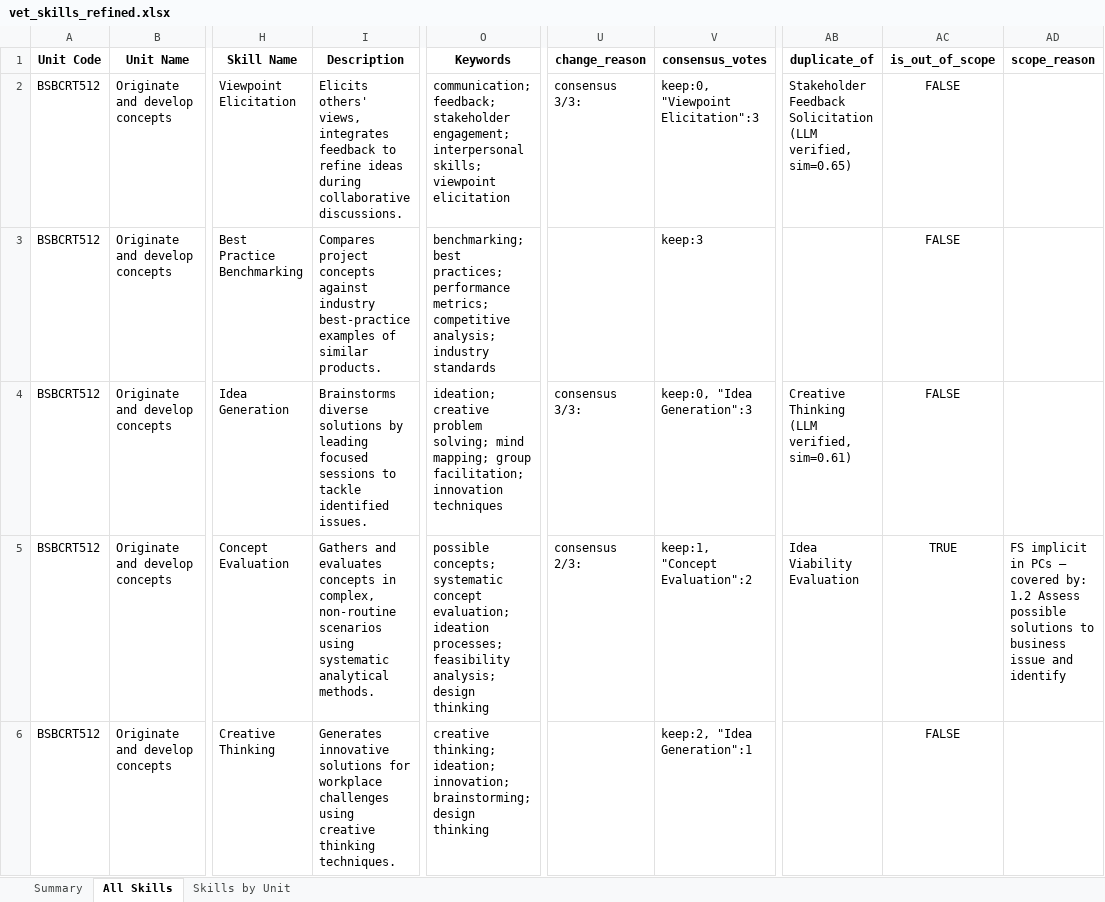
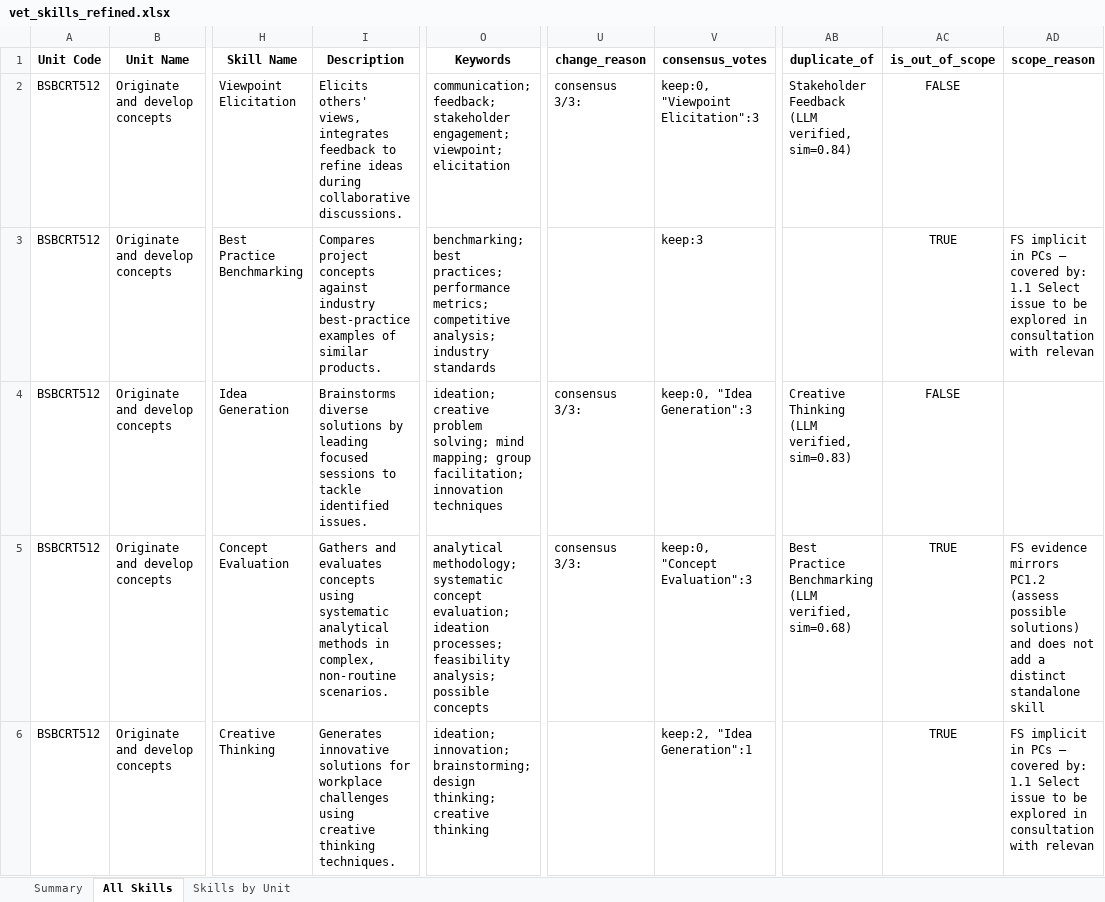
Before and after one commit to emohebi/TEMP, an Excel workbook: vet_skills_refined.xlsx, sheet All Skills, drawn as a sheet; only a part is shown, gaps mark what is left out; values as stored, in another font and other column widths than the file's, no borders; the diff covers the shown part only; the diff names each change by its address in the sheet, - before the commit and + after, or states it on an @@ line.

```diff
--- a/vet_skills_refined.xlsx (sheet All Skills)
+++ b/vet_skills_refined.xlsx (sheet All Skills)
-O2 (Keywords): …stakeholder engagement; interpersonal skills; viewpoint elicitation
+O2 (Keywords): …stakeholder engagement; viewpoint; elicitation
-AB2 (duplicate_of): Stakeholder Feedback Solicitation (LLM verified, sim=0.65)
+AB2 (duplicate_of): Stakeholder Feedback (LLM verified, sim=0.84)
-AC3 (is_out_of_scope): FALSE
+AC3 (is_out_of_scope): TRUE
-AD3 (scope_reason): (empty)
+AD3 (scope_reason): FS implicit in PCs — covered by: 1.1 Select issue to be explored in consultation with relevan
-AB4 (duplicate_of): Creative Thinking (LLM verified, sim=0.61)
+AB4 (duplicate_of): Creative Thinking (LLM verified, sim=0.83)
-I5 (Description): …evaluates concepts in complex, non‑routine scenarios using systematic analytical methods.
+I5 (Description): …evaluates concepts using systematic analytical methods in complex, non‑routine scenarios.
-O5 (Keywords): possible concepts; systematic concept evaluation; ideation processes; feasibility analysis; design thinking
+O5 (Keywords): analytical methodology; systematic concept evaluation; ideation processes; feasibility analysis; possible concepts
-U5 (change_reason): consensus 2/3:
+U5 (change_reason): consensus 3/3:
-V5 (consensus_votes): keep:1, "Concept Evaluation":2
+V5 (consensus_votes): keep:0, "Concept Evaluation":3
-AB5 (duplicate_of): Idea Viability Evaluation
+AB5 (duplicate_of): Best Practice Benchmarking (LLM verified, sim=0.68)
-AD5 (scope_reason): FS implicit in PCs — covered by: 1.2 Assess possible solutions to business issue and identify
+AD5 (scope_reason): FS evidence mirrors PC1.2 (assess possible solutions) and does not add a distinct standalone skill
-O6 (Keywords): creative thinking; ideation; innovation; brainstorming; design thinking
+O6 (Keywords): ideation; innovation; brainstorming; design thinking; creative thinking
-AC6 (is_out_of_scope): FALSE
+AC6 (is_out_of_scope): TRUE
-AD6 (scope_reason): (empty)
+AD6 (scope_reason): FS implicit in PCs — covered by: 1.1 Select issue to be explored in consultation with relevan
```
Also changed, not shown: 1647 edited cells elsewhere in this sheet, 1 other file.
